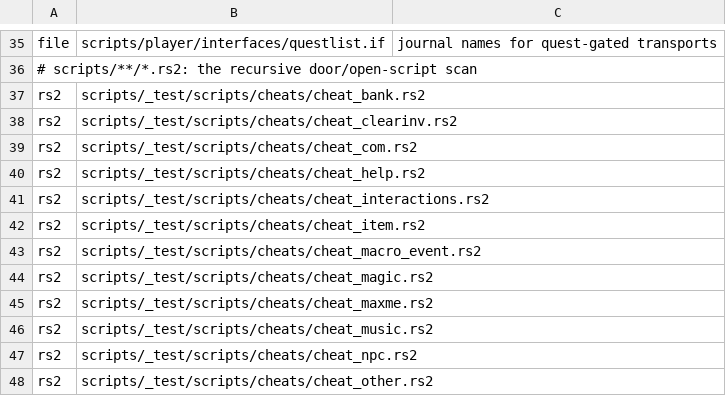
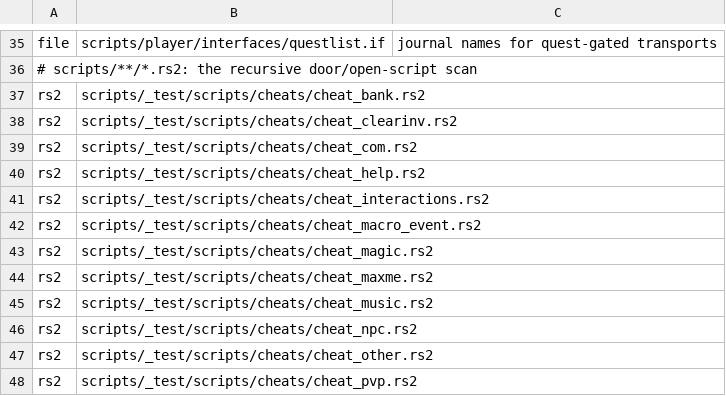
Before and after one commit to acfrazier/274bot, a TSV file: crates/nav/src/required-content-274.tsv, drawn as a sheet; only a part is shown, gaps mark what is left out; the shorter side is filled out with more unchanged rows; the diff names each change by its address in the sheet, - before the commit and + after, or states it on an @@ line.

Commit message:
Align 274 nav inputs with pinned sources
The 274 engine pack exposes config and wordenc at different paths than the nav builder expects; document links to the verified bytes. The pinned content commit lacks test-only cheat_item.rs2, so overlay the corrected 274 inventory only for 274 builds.

```diff
--- a/crates/nav/src/required-content-274.tsv
+++ b/crates/nav/src/required-content-274.tsv
-row 42: rs2 | scripts/_test/scripts/cheats/cheat_item.rs2
```
Also changed, not shown: 4 other files.
